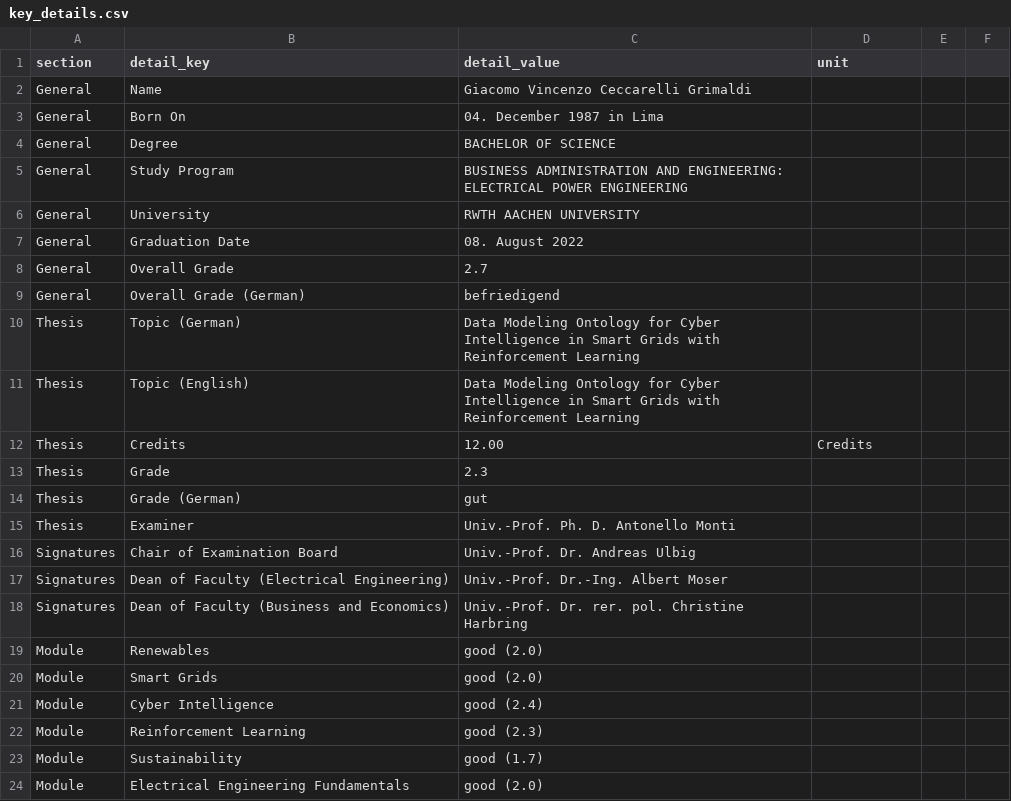
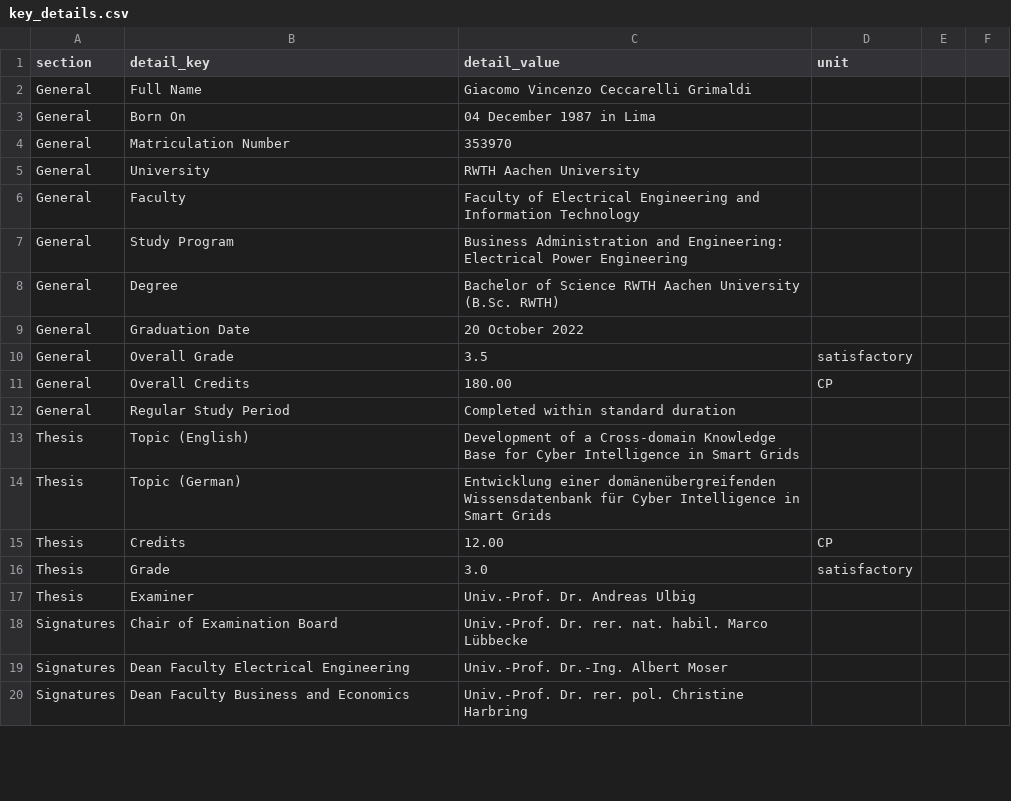
Before and after one commit to iceccarelli/Bachelor_Degree_Vincenzo_Grimaldi_Urkunde, a CSV file: data/key_details.csv, drawn as a sheet; only a part is shown; the diff covers the shown part only.

Commit message:
key_details.csv with updated personal and academic info
Updated key details with new information, including personal details, academic achievements, thesis topics, and contributions.

```diff
--- a/data/key_details.csv
+++ b/data/key_details.csv
@@ -1,24 +1,20 @@
 section,detail_key,detail_value,unit
-General,Name,Giacomo Vincenzo Ceccarelli Grimaldi,
-General,Born On,04. December 1987 in Lima,
-General,Degree,BACHELOR OF SCIENCE,
-General,Study Program,BUSINESS ADMINISTRATION AND ENGINEERING: ELECTRICAL POWER ENGINEERING,
-General,University,RWTH AACHEN UNIVERSITY,
-General,Graduation Date,08. August 2022,
-General,Overall Grade,2.7,
-General,Overall Grade (German),befriedigend,
-Thesis,Topic (German),Data Modeling Ontology for Cyber Intelligence in Smart Grids with Reinforcement Learning,
-Thesis,Topic (English),Data Modeling Ontology for Cyber Intelligence in Smart Grids with Reinforcement Learning,
-Thesis,Credits,12.00,Credits
-Thesis,Grade,2.3,
-Thesis,Grade (German),gut,
-Thesis,Examiner,Univ.-Prof. Ph. D. Antonello Monti,
-Signatures,Chair of Examination Board,Univ.-Prof. Dr. Andreas Ulbig,
-Signatures,Dean of Faculty (Electrical Engineering),Univ.-Prof. Dr.-Ing. Albert Moser,
-Signatures,Dean of Faculty (Business and Economics),Univ.-Prof. Dr. rer. pol. Christine Harbring,
-Module,Renewables,good (2.0),
-Module,Smart Grids,good (2.0),
-Module,Cyber Intelligence,good (2.4),
-Module,Reinforcement Learning,good (2.3),
-Module,Sustainability,good (1.7),
-Module,Electrical Engineering Fundamentals,good (2.0),
+General,Full Name,Giacomo Vincenzo Ceccarelli Grimaldi,
+General,Born On,04 December 1987 in Lima,
+General,Matriculation Number,353970,
+General,University,RWTH Aachen University,
+General,Faculty,Faculty of Electrical Engineering and Information Technology,
+General,Study Program,Business Administration and Engineering: Electrical Power Engineering,
+General,Degree,Bachelor of Science RWTH Aachen University (B.Sc. RWTH),
+General,Graduation Date,20 October 2022,
+General,Overall Grade,3.5,satisfactory
+General,Overall Credits,180.00,CP
+General,Regular Study Period,Completed within standard duration,
+Thesis,Topic (English),Development of a Cross-domain Knowledge Base for Cyber Intelligence in Smart Grids,
+Thesis,Topic (German),Entwicklung einer domänenübergreifenden Wissensdatenbank für Cyber Intelligence in Smart Grids,
+Thesis,Credits,12.00,CP
+Thesis,Grade,3.0,satisfactory
+Thesis,Examiner,Univ.-Prof. Dr. Andreas Ulbig,
+Signatures,Chair of Examination Board,Univ.-Prof. Dr. rer. nat. habil. Marco Lübbecke,
+Signatures,Dean Faculty Electrical Engineering,Univ.-Prof. Dr.-Ing. Albert Moser,
+Signatures,Dean Faculty Business and Economics,Univ.-Prof. Dr. rer. pol. Christine Harbring,
```
Also changed, not shown: 27 added rows and 3 removed rows elsewhere in this file.
